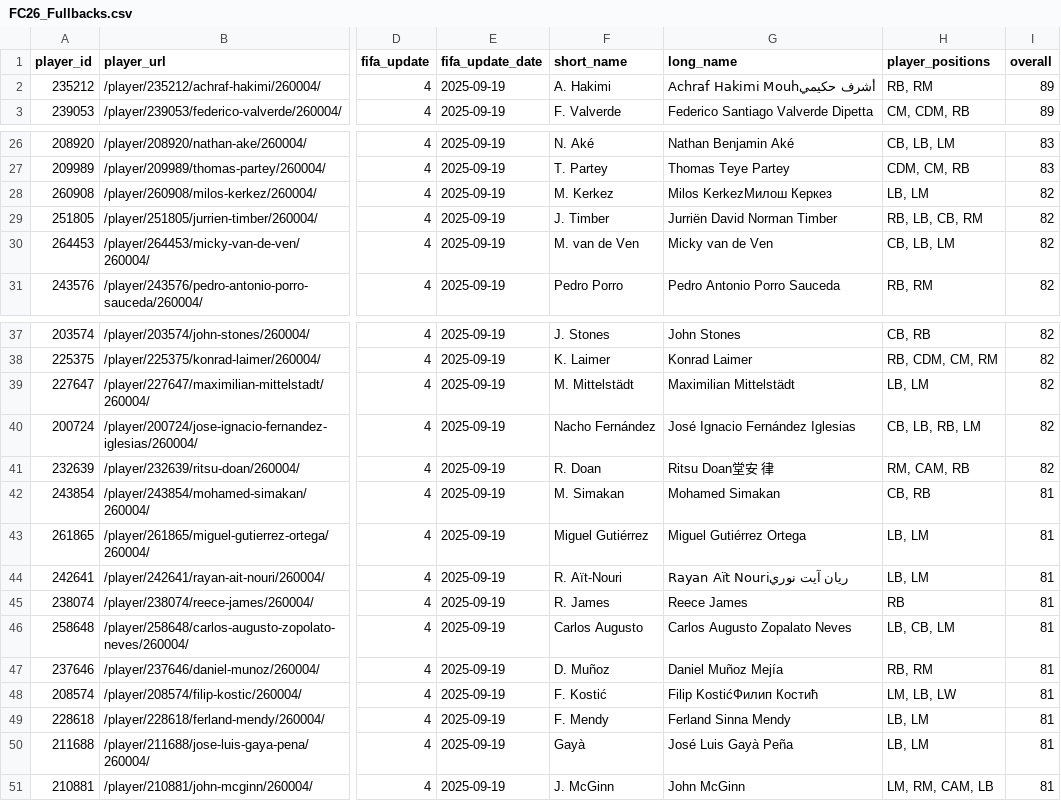
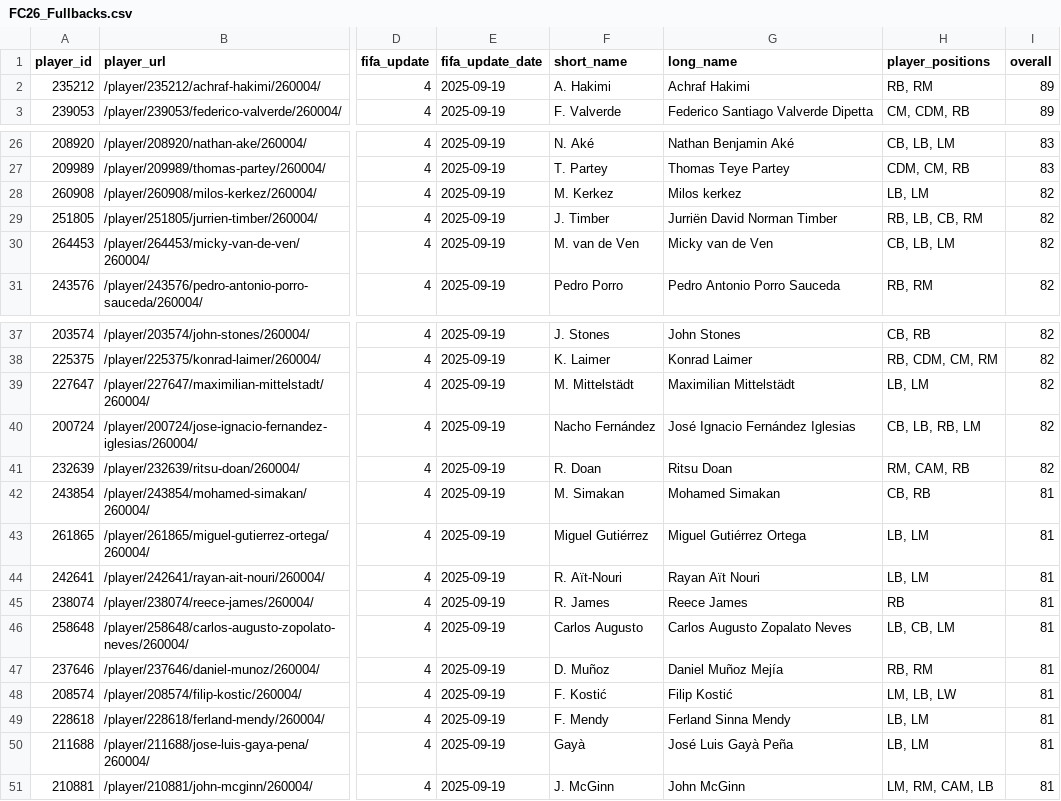
Before and after one commit to DebadritNag/Realtime-Auction, a CSV file: FC26_Fullbacks.csv, drawn as a sheet; only a part is shown, gaps mark what is left out; the diff names each change by its address in the sheet, - before the commit and + after, or states it on an @@ line.

```diff
--- a/FC26_Fullbacks.csv
+++ b/FC26_Fullbacks.csv
-G2 (long_name): Achraf Hakimi Mouhأشرف حكيمي
+G2 (long_name): Achraf Hakimi
-G28 (long_name): Milos KerkezМилош Керкез
+G28 (long_name): Milos kerkez
-G41 (long_name): Ritsu Doan堂安 律
+G41 (long_name): Ritsu Doan
-G44 (long_name): Rayan Aït Nouriريان آيت نوري
+G44 (long_name): Rayan Aït Nouri
-G48 (long_name): Filip KostićФилип Костић
+G48 (long_name): Filip Kostić
```
Also changed, not shown: FC26_ATT.csv, FC26_CB.csv, 11 other files.
